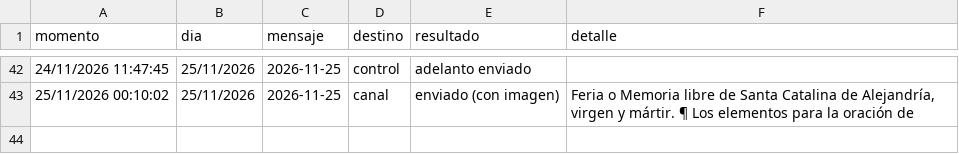
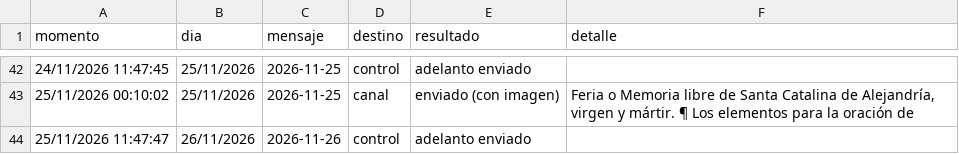
Before and after one commit to lucasfelixjhs/ordo-telegram, a TSV file: estado/registro.tsv, drawn as a sheet; only a part is shown, gaps mark what is left out.

Commit message:
Registro de envíos 2026-11-25

```diff
--- a/estado/registro.tsv
+++ b/estado/registro.tsv
@@ -43 +43,2 @@ momento	dia	mensaje	destino	resultado	detalle
 25/11/2026 00:10:02	25/11/2026	2026-11-25	canal	enviado (con imagen)	Feria o Memoria libre de Santa Catalina de Alejandría, virgen y mártir. ¶ Los elementos para la oración de
+25/11/2026 11:47:47	26/11/2026	2026-11-26	control	adelanto enviado	
```
Also changed, not shown: 1 other file.
